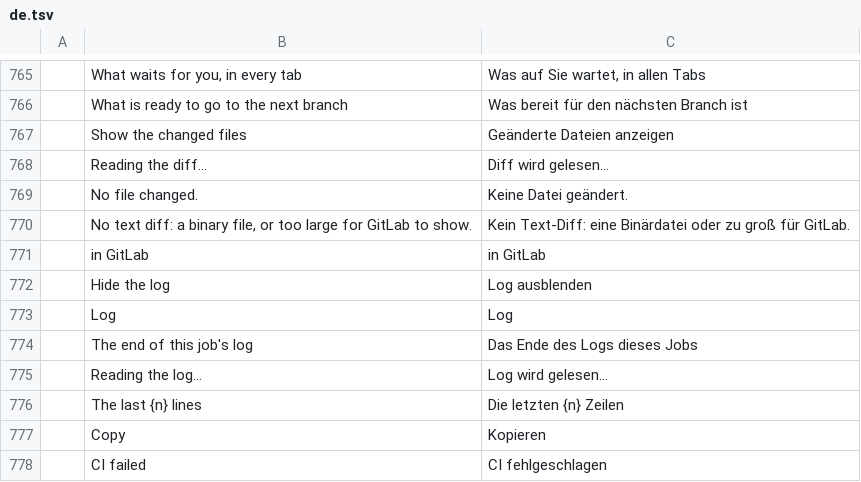
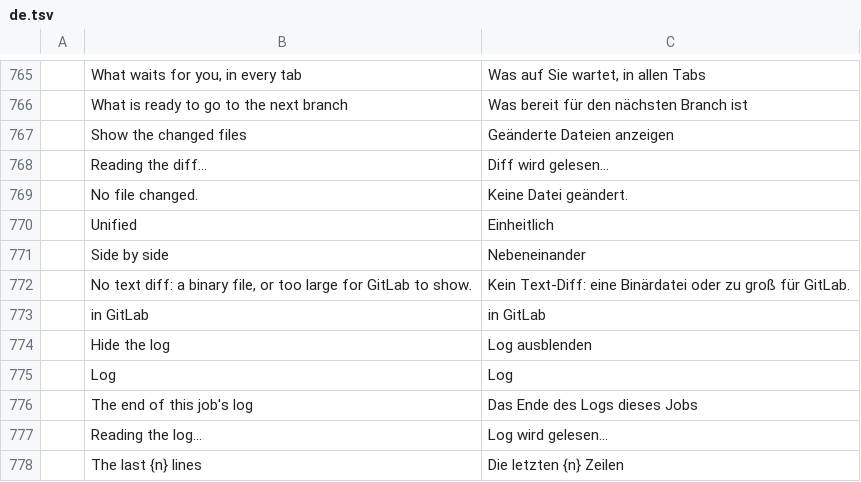
Before and after one commit to julien-langlois/gitlab-tracker, a TSV file: gitlab-tracker/i18n/de.tsv, drawn as a sheet; only a part is shown, gaps mark what is left out; the shorter side is filled out with more unchanged rows; the diff names each change by its address in the sheet, - before the commit and + after, or states it on an @@ line.

Commit message:
feat(gui): show the MR page's patch beside its tree of files, unified or side by side, and count the changed files from the diff read

```diff
--- a/gitlab-tracker/i18n/de.tsv
+++ b/gitlab-tracker/i18n/de.tsv
+row 770:  | Unified | Einheitlich
+row 771:  | Side by side | Nebeneinander
```
Also changed, not shown: gitlab-tracker/i18n/es.tsv, gitlab-tracker/i18n/fr.tsv, 4 other files.
